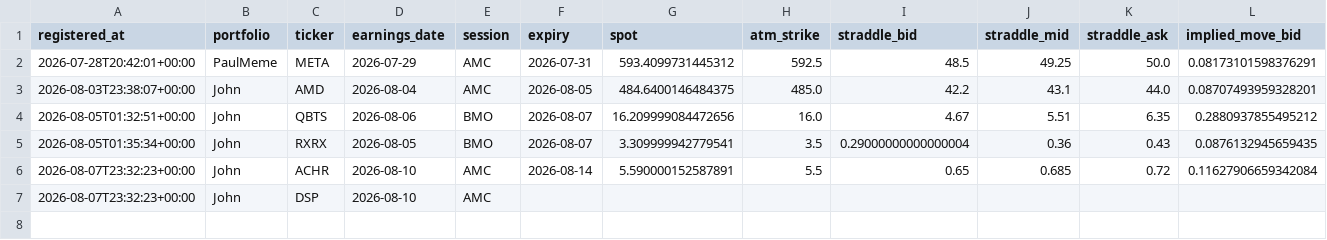
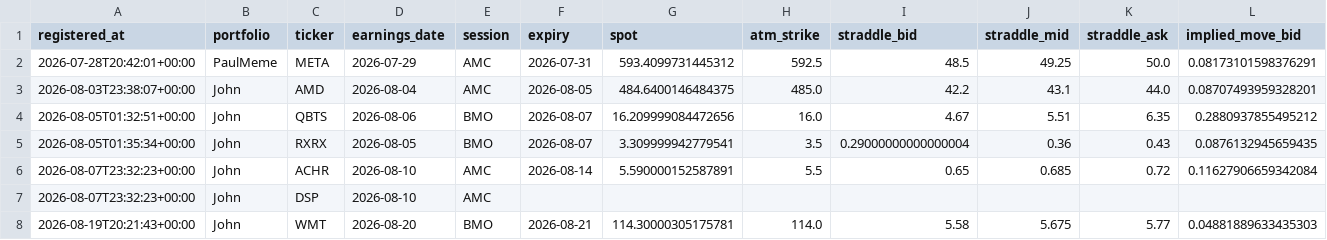
Before and after one commit to pykerl/earnings_trade_engine, a CSV file: log/picks_predictions.csv, drawn as a sheet; only a part is shown; rows hold the shown columns only; the diff names each change by its address in the sheet, - before the commit and + after, or states it on an @@ line.

```diff
--- a/log/picks_predictions.csv
+++ b/log/picks_predictions.csv
+row 8: 2026-08-19T20:21:43+00:00 | John | WMT | 2026-08-20 | BMO | 2026-08-21 | 114.30000305175781 | 114.0 | 5.58 | 5.675 | 5.77 | 0.04881889633435303
```
Also changed, not shown: log/predictions.csv, 3 other files.
